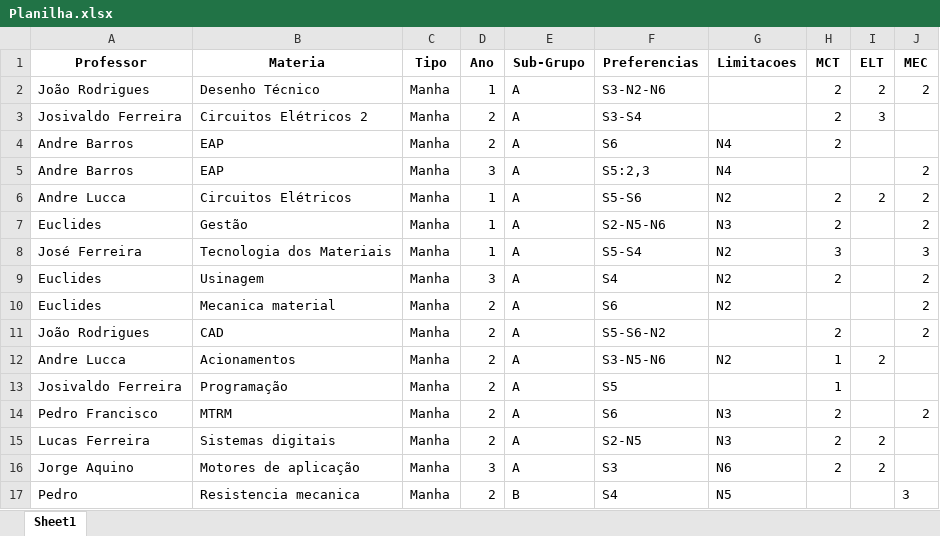
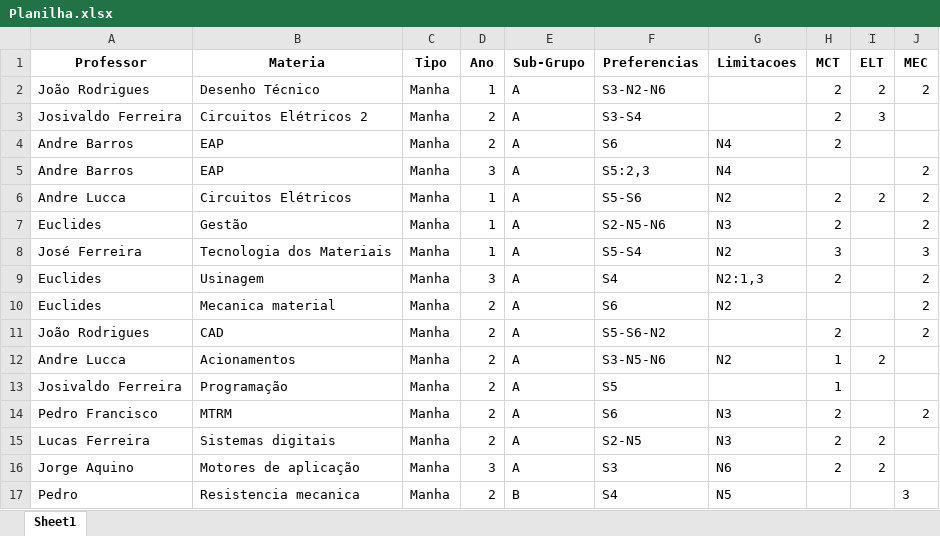
Before and after one commit to TulioHRC/Horarios-CEFET, an Excel workbook: Planilha.xlsx, sheet Sheet1, drawn as a sheet; values as stored, in another font and other column widths than the file's, no borders; the diff names each change by its address in the sheet, - before the commit and + after, or states it on an @@ line.

Commit message:
Prefers update and making it work

```diff
--- a/Planilha.xlsx (sheet Sheet1)
+++ b/Planilha.xlsx (sheet Sheet1)
-G9 (Limitacoes): N2
+G9 (Limitacoes): N2:1,3
```
Also changed, not shown: data/teacher/Andre Barros.xlsx, data/teacher/Andre Lucca.xlsx, 29 other files.
